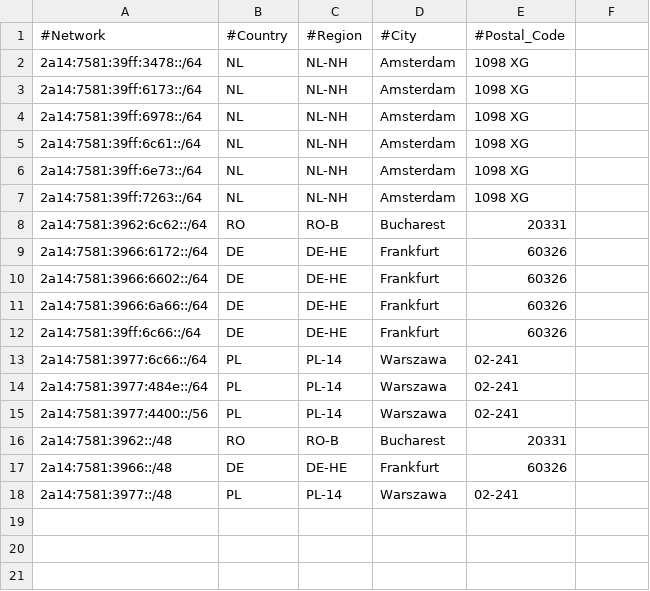
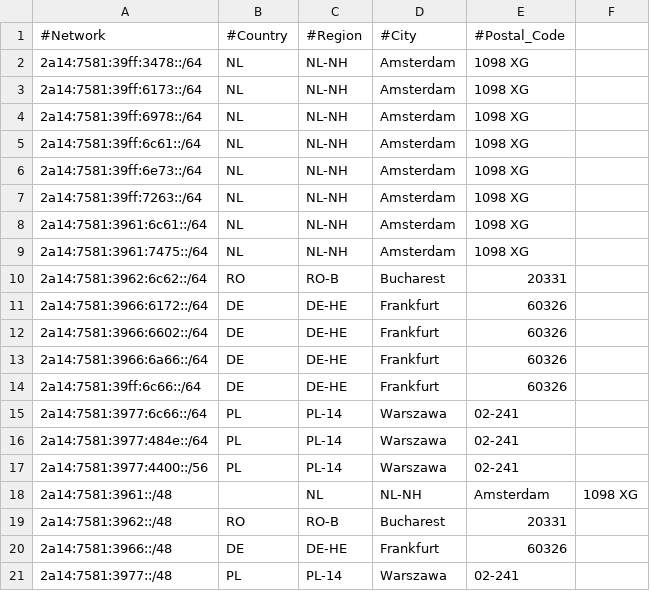
Before and after one commit to pcela/geofeed, a CSV file: geofeed.csv, drawn as a sheet.

Commit message:
Update geofeed.csv

```diff
--- a/geofeed.csv
+++ b/geofeed.csv
@@ -7,2 +7,4 @@
 2a14:7581:39ff:7263::/64,NL,NL-NH,Amsterdam,1098 XG
+2a14:7581:3961:6c61::/64,NL,NL-NH,Amsterdam,1098 XG
+2a14:7581:3961:7475::/64,NL,NL-NH,Amsterdam,1098 XG
 2a14:7581:3962:6c62::/64,RO,RO-B,Bucharest,20331
@@ -15,2 +17,3 @@
 2a14:7581:3977:4400::/56,PL,PL-14,Warszawa,02-241
+2a14:7581:3961::/48,,NL,NL-NH,Amsterdam,1098 XG
 2a14:7581:3962::/48,RO,RO-B,Bucharest,20331
```
